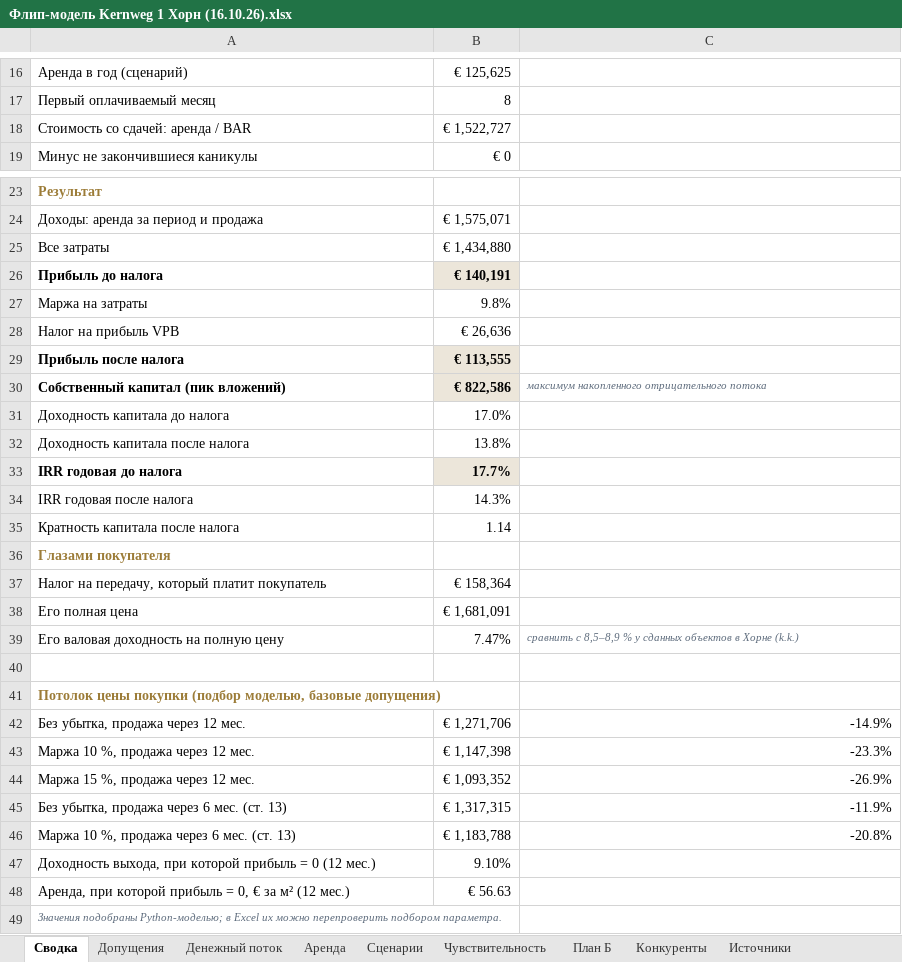
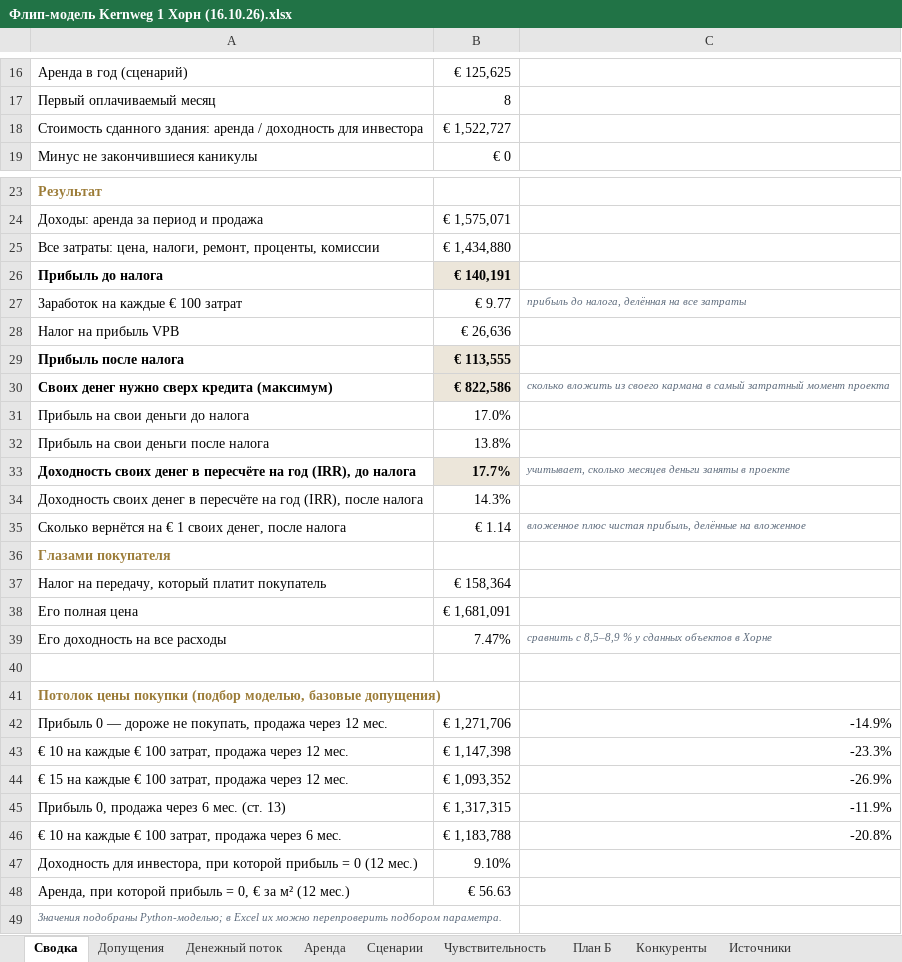
Before and after one commit to parfentsevandrey-blip/test, an Excel workbook: dutch-property-reports/output/Флип-модель Kernweg 1 Хорн (16.10.26).xlsx, sheet Сводка, drawn as a sheet; only a part is shown, gaps mark what is left out; values as stored, in another font and other column widths than the file's, no borders; removed rows and columns are numbered as before the commit, all else as after; the diff names each change by its address in the sheet, - before the commit and + after, or states it on an @@ line.

```diff
--- a/dutch-property-reports/output/Флип-модель Kernweg 1 Хорн (16.10.26).xlsx (sheet Сводка)
+++ b/dutch-property-reports/output/Флип-модель Kernweg 1 Хорн (16.10.26).xlsx (sheet Сводка)
-A18: Стоимость со сдачей: аренда / BAR
+A18: Стоимость сданного здания: аренда / доходность для инвестора
-A25: Все затраты
+A25: Все затраты: цена, налоги, ремонт, проценты, комиссии
-row 27: Маржа на затраты | 9.8%
+row 27: Заработок на каждые € 100 затрат | € 9.77 | прибыль до налога, делённая на все затраты
-A30: Собственный капитал (пик вложений)
+A30: Своих денег нужно сверх кредита (максимум)
-C30: максимум накопленного отрицательного потока
+C30: сколько вложить из своего кармана в самый затратный момент проекта
-A31: Доходность капитала до налога
+A31: Прибыль на свои деньги до налога
-A32: Доходность капитала после налога
+A32: Прибыль на свои деньги после налога
-row 33: IRR годовая до налога | 17.7%
+row 33: Доходность своих денег в пересчёте на год (IRR), до налога | 17.7% | учитывает, сколько месяцев деньги заняты в проекте
-A34: IRR годовая после налога
+A34: Доходность своих денег в пересчёте на год (IRR), после налога
-row 35: Кратность капитала после налога | 1.14
+row 35: Сколько вернётся на € 1 своих денег, после налога | € 1.14 | вложенное плюс чистая прибыль, делённые на вложенное
-A39: Его валовая доходность на полную цену
+A39: Его доходность на все расходы
-C39: …в Хорне (k.k.)
+C39: …в Хорне
-A42: Без убытка, продажа через 12 мес.
+A42: Прибыль 0 — дороже не покупать, продажа через 12 мес.
-A43: Маржа 10 %, продажа через 12 мес.
+A43: € 10 на каждые € 100 затрат, продажа через 12 мес.
-A44: Маржа 15 %, продажа через 12 мес.
+A44: € 15 на каждые € 100 затрат, продажа через 12 мес.
-A45: Без убытка, продажа через 6 мес. (ст. 13)
+A45: Прибыль 0, продажа через 6 мес. (ст. 13)
-A46: Маржа 10 %, продажа через 6 мес. (ст. 13)
+A46: € 10 на каждые € 100 затрат, продажа через 6 мес.
-A47: Доходность выхода, при которой…
+A47: Доходность для инвестора, при которой…
```
Also changed, not shown: sheet Конкуренты, sheet Сценарии, sheet Чувствительность, 5 other files.
